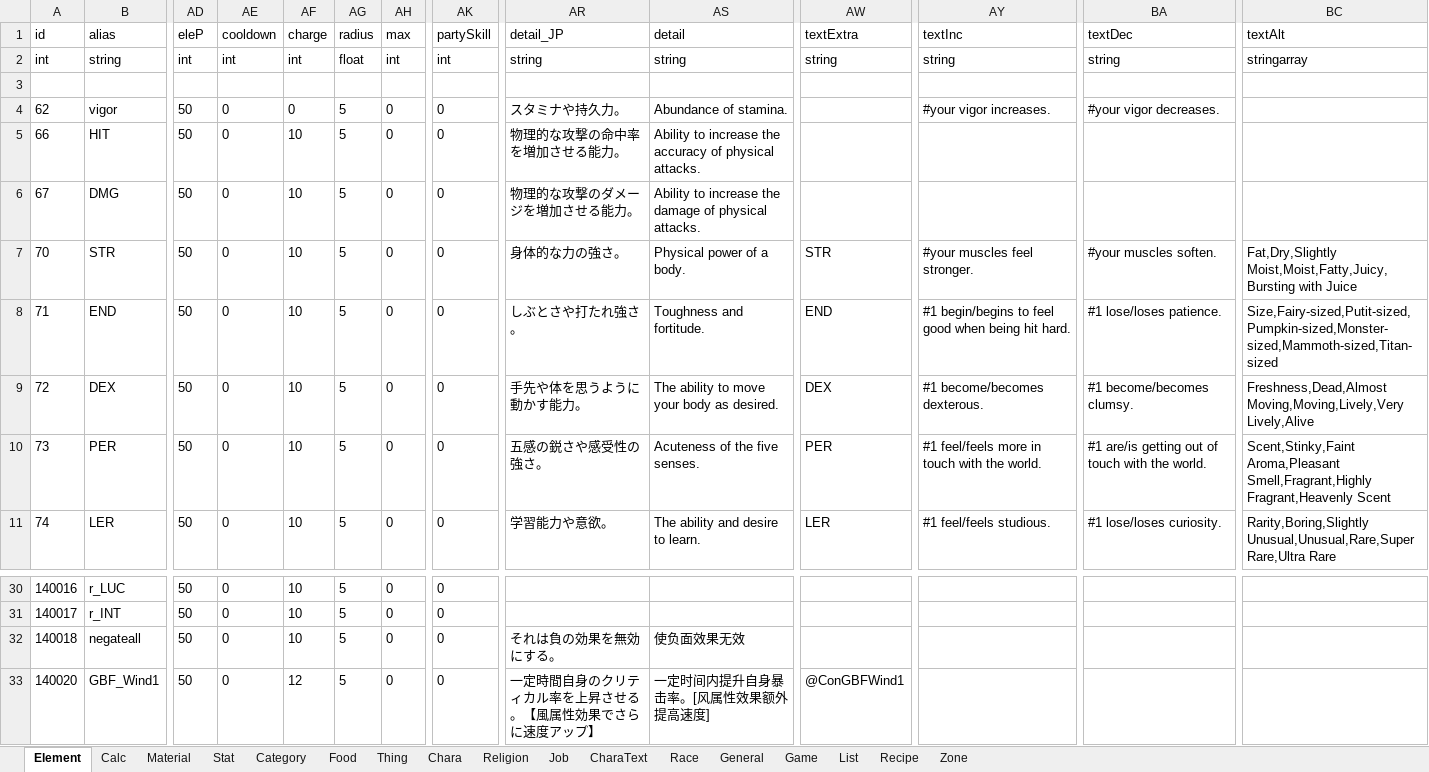
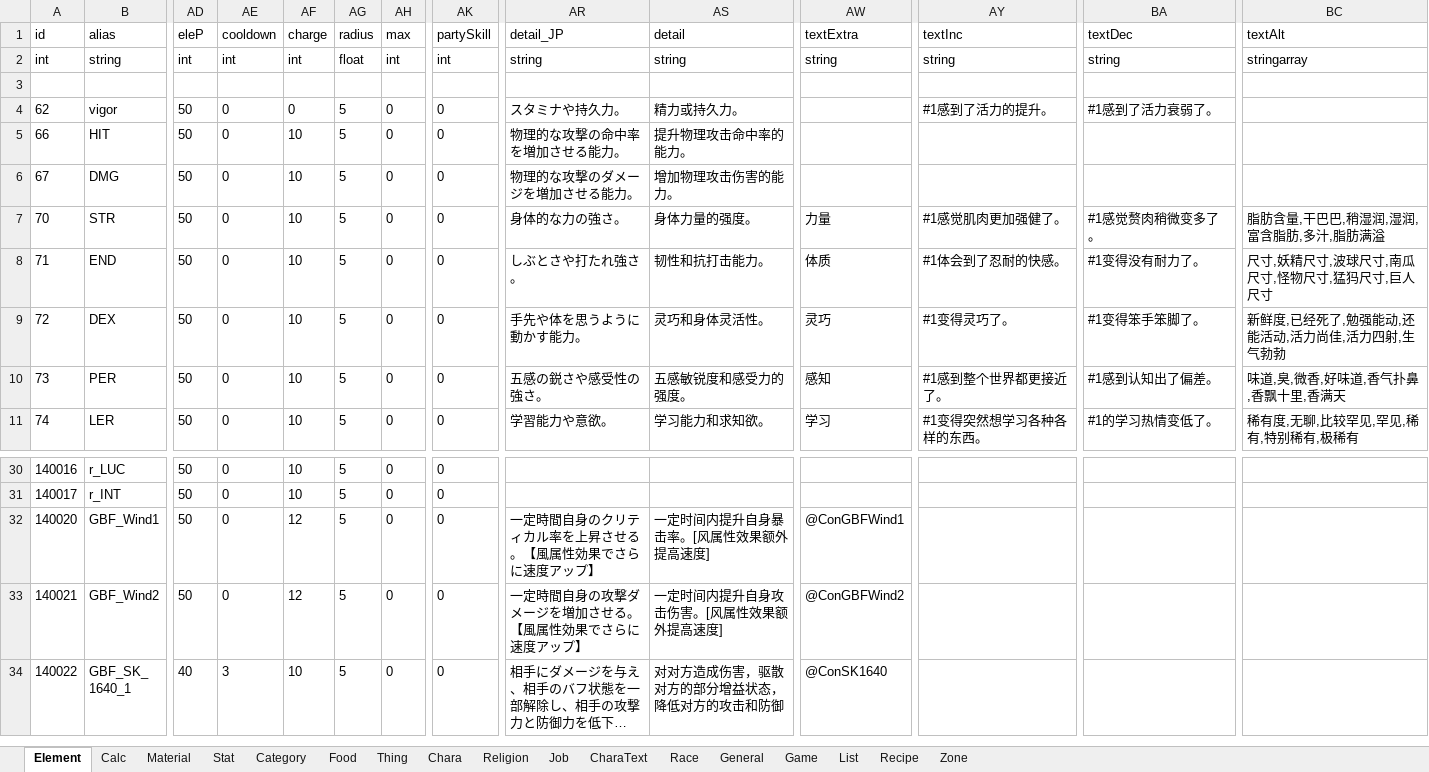
Before and after one commit to InuiDame/Elin.Plugins, an Excel workbook: GranBlueFantasy_And_OtherCygame_Support_Dll/package/LangMod/CN/CYgame_SourceCardCN.xlsx, sheet Element, drawn as a sheet; only a part is shown, gaps mark what is left out; the shorter side is filled out with more unchanged rows; long unchanged cells end in …; values as stored, in another font and other column widths than the file's, no borders; charts and pictures not drawn; rows hold the shown columns only; the diff covers the shown part only; the diff names each change by its address in the sheet, - before the commit and + after, or states it on an @@ line.

```diff
--- a/GranBlueFantasy_And_OtherCygame_Support_Dll/package/LangMod/CN/CYgame_SourceCardCN.xlsx (sheet Element)
+++ b/GranBlueFantasy_And_OtherCygame_Support_Dll/package/LangMod/CN/CYgame_SourceCardCN.xlsx (sheet Element)
-AS4 (detail): Abundance of stamina.
+AS4 (detail): 精力或持久力。
-AY4 (textInc): #your vigor increases.
+AY4 (textInc): #1感到了活力的提升。
-BA4 (textDec): #your vigor decreases.
+BA4 (textDec): #1感到了活力衰弱了。
-AS5 (detail): Ability to increase the accuracy of physical attacks.
+AS5 (detail): 提升物理攻击命中率的能力。
-AS6 (detail): Ability to increase the damage of physical attacks.
+AS6 (detail): 增加物理攻击伤害的能力。
-AS7 (detail): Physical power of a body.
+AS7 (detail): 身体力量的强度。
-AW7 (textExtra): STR
+AW7 (textExtra): 力量
-AY7 (textInc): #your muscles feel stronger.
+AY7 (textInc): #1感觉肌肉更加强健了。
-BA7 (textDec): #your muscles soften.
+BA7 (textDec): #1感觉赘肉稍微变多了。
-BC7 (textAlt): Fat,Dry,Slightly Moist,Moist,Fatty,Juicy,Bursting with Juice
+BC7 (textAlt): 脂肪含量,干巴巴,稍湿润,湿润,富含脂肪,多汁,脂肪满溢
-AS8 (detail): Toughness and fortitude.
+AS8 (detail): 韧性和抗打击能力。
-AW8 (textExtra): END
+AW8 (textExtra): 体质
-AY8 (textInc): #1 begin/begins to feel good when being hit hard.
+AY8 (textInc): #1体会到了忍耐的快感。
-BA8 (textDec): #1 lose/loses patience.
+BA8 (textDec): #1变得没有耐力了。
-BC8 (textAlt): Size,Fairy-sized,Putit-sized,Pumpkin-sized,Monster-sized,Mammoth-sized,Titan-sized
+BC8 (textAlt): 尺寸,妖精尺寸,波球尺寸,南瓜尺寸,怪物尺寸,猛犸尺寸,巨人尺寸
-AS9 (detail): The ability to move your body as desired.
+AS9 (detail): 灵巧和身体灵活性。
-AW9 (textExtra): DEX
+AW9 (textExtra): 灵巧
-AY9 (textInc): #1 become/becomes dexterous.
+AY9 (textInc): #1变得灵巧了。
-BA9 (textDec): #1 become/becomes clumsy.
+BA9 (textDec): #1变得笨手笨脚了。
-BC9 (textAlt): Freshness,Dead,Almost Moving,Moving,Lively,Very Lively,Alive
+BC9 (textAlt): 新鲜度,已经死了,勉强能动,还能活动,活力尚佳,活力四射,生气勃勃
-AS10 (detail): Acuteness of the five senses.
+AS10 (detail): 五感敏锐度和感受力的强度。
-AW10 (textExtra): PER
+AW10 (textExtra): 感知
-AY10 (textInc): #1 feel/feels more in touch with the world.
+AY10 (textInc): #1感到整个世界都更接近了。
-BA10 (textDec): #1 are/is getting out of touch with the world.
+BA10 (textDec): #1感到认知出了偏差。
-BC10 (textAlt): Scent,Stinky,Faint Aroma,Pleasant Smell,Fragrant,Highly Fragrant,Heavenly Scent
+BC10 (textAlt): 味道,臭,微香,好味道,香气扑鼻,香飘十里,香满天
-AS11 (detail): The ability and desire to learn.
+AS11 (detail): 学习能力和求知欲。
-AW11 (textExtra): LER
+AW11 (textExtra): 学习
-AY11 (textInc): #1 feel/feels studious.
+AY11 (textInc): #1变得突然想学习各种各样的东西。
-BA11 (textDec): #1 lose/loses curiosity.
+BA11 (textDec): #1的学习热情变低了。
-BC11 (textAlt): Rarity,Boring,Slightly Unusual,Unusual,Rare,Super Rare,Ultra Rare
+BC11 (textAlt): 稀有度,无聊,比较罕见,罕见,稀有,特别稀有,极稀有
-row 32: 140018 | negateall | 50 | 0 | 10 | 5 | 0 | 0 | それは負の効果を無効にする。 | 使负面效果无效
```
Also changed, not shown: 27 edited cells elsewhere in this sheet, sheet Stat, sheet Thing, charts or pictures, Blacksouls_Support_Dll/package/LangMod/CN/Blacksoul_SourceCardCN.xlsx, Blacksouls_Support_Dll/package/LangMod/EN/Blacksoul_SourceCardEN.xlsx, 44 other files.
